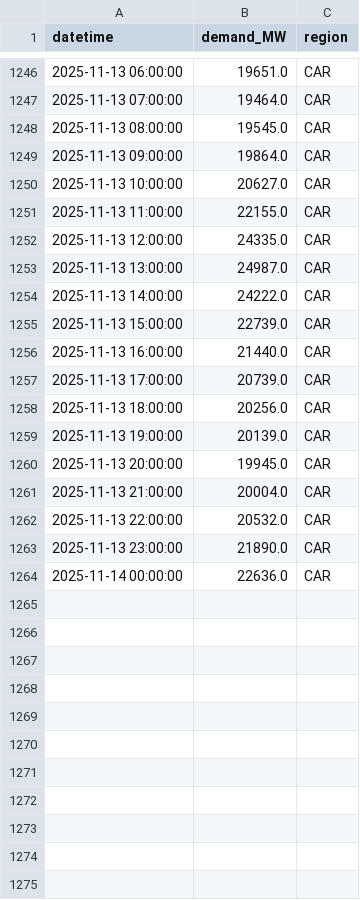
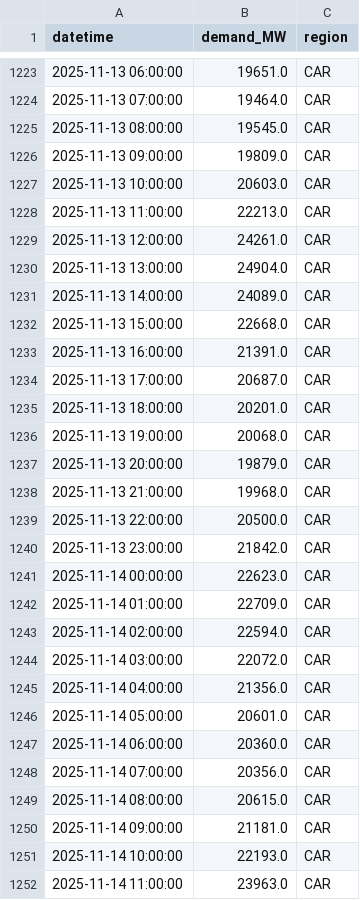
Before and after one commit to N3il-kb/gridcast, a CSV file: cache/eia_car_hourly.csv, drawn as a sheet; only a part is shown, gaps mark what is left out; the diff covers the shown part only.

```diff
--- a/cache/eia_car_hourly.csv
+++ b/cache/eia_car_hourly.csv
@@ -1248,17 +1225,28 @@ datetime,demand_MW,region
 2025-11-13 08:00:00,19545.0,CAR
-2025-11-13 09:00:00,19864.0,CAR
-2025-11-13 10:00:00,20627.0,CAR
-2025-11-13 11:00:00,22155.0,CAR
-2025-11-13 12:00:00,24335.0,CAR
-2025-11-13 13:00:00,24987.0,CAR
-2025-11-13 14:00:00,24222.0,CAR
-2025-11-13 15:00:00,22739.0,CAR
-2025-11-13 16:00:00,21440.0,CAR
-2025-11-13 17:00:00,20739.0,CAR
-2025-11-13 18:00:00,20256.0,CAR
-2025-11-13 19:00:00,20139.0,CAR
-2025-11-13 20:00:00,19945.0,CAR
-2025-11-13 21:00:00,20004.0,CAR
-2025-11-13 22:00:00,20532.0,CAR
-2025-11-13 23:00:00,21890.0,CAR
-2025-11-14 00:00:00,22636.0,CAR
+2025-11-13 09:00:00,19809.0,CAR
+2025-11-13 10:00:00,20603.0,CAR
+2025-11-13 11:00:00,22213.0,CAR
+2025-11-13 12:00:00,24261.0,CAR
+2025-11-13 13:00:00,24904.0,CAR
+2025-11-13 14:00:00,24089.0,CAR
+2025-11-13 15:00:00,22668.0,CAR
+2025-11-13 16:00:00,21391.0,CAR
+2025-11-13 17:00:00,20687.0,CAR
+2025-11-13 18:00:00,20201.0,CAR
+2025-11-13 19:00:00,20068.0,CAR
+2025-11-13 20:00:00,19879.0,CAR
+2025-11-13 21:00:00,19968.0,CAR
+2025-11-13 22:00:00,20500.0,CAR
+2025-11-13 23:00:00,21842.0,CAR
+2025-11-14 00:00:00,22623.0,CAR
+2025-11-14 01:00:00,22709.0,CAR
+2025-11-14 02:00:00,22594.0,CAR
+2025-11-14 03:00:00,22072.0,CAR
+2025-11-14 04:00:00,21356.0,CAR
+2025-11-14 05:00:00,20601.0,CAR
+2025-11-14 06:00:00,20360.0,CAR
+2025-11-14 07:00:00,20356.0,CAR
+2025-11-14 08:00:00,20615.0,CAR
+2025-11-14 09:00:00,21181.0,CAR
+2025-11-14 10:00:00,22193.0,CAR
+2025-11-14 11:00:00,23963.0,CAR
```
Also changed, not shown: 13 added rows and 23 removed rows elsewhere in this file, cache/eia_cent_hourly.csv, cache/eia_fla_hourly.csv, 17 other files.
